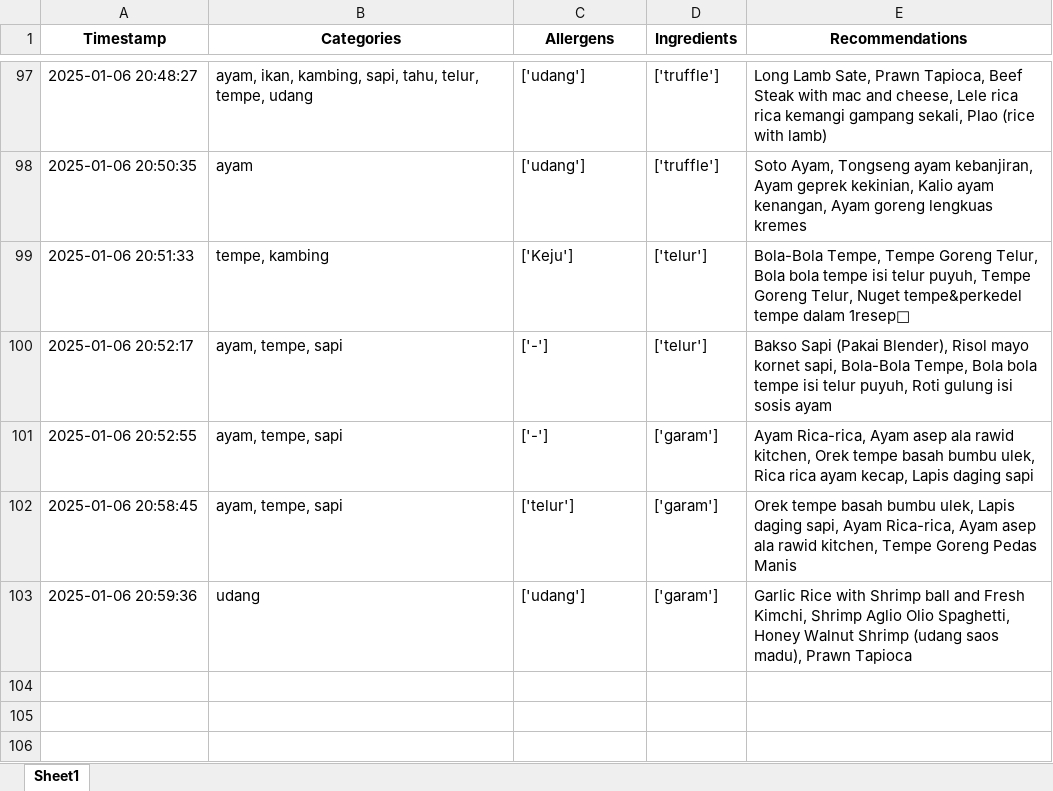
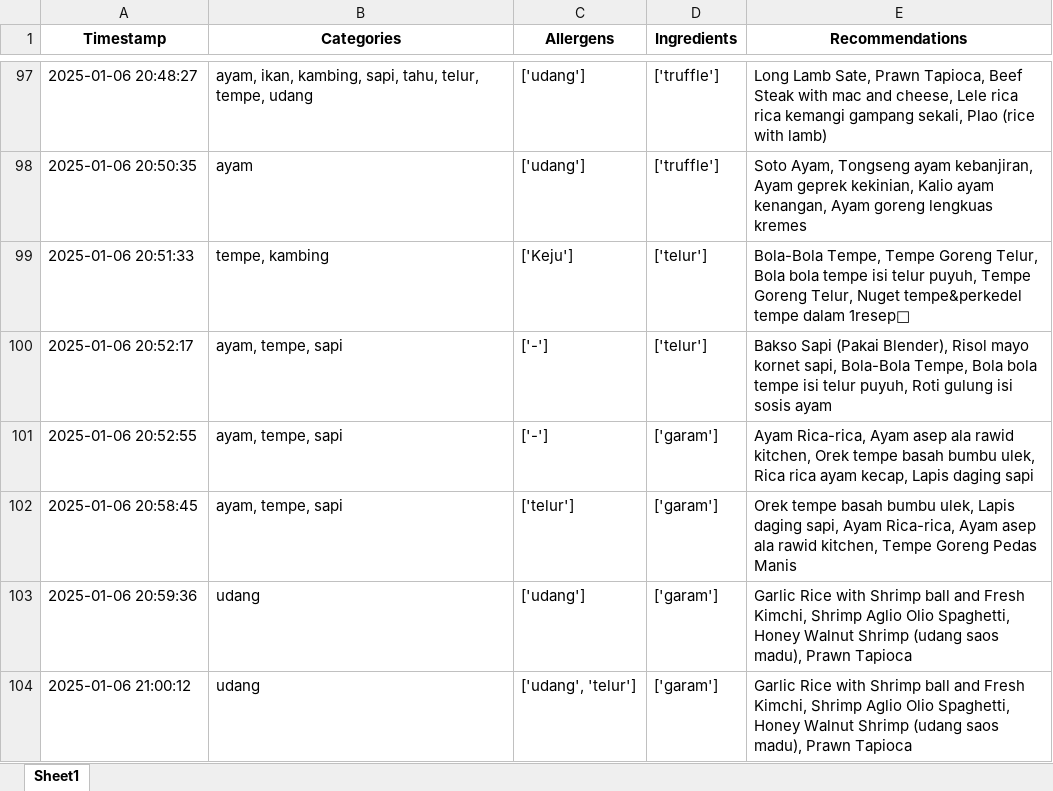
Before and after one commit to Panda-Bulat/panda, an Excel workbook: User_Data_InOut.xlsx, sheet Sheet1, drawn as a sheet; only a part is shown, gaps mark what is left out; values as stored, in another font and other column widths than the file's, no borders; the diff names each change by its address in the sheet, - before the commit and + after, or states it on an @@ line.

Commit message:
Updating user data

```diff
--- a/User_Data_InOut.xlsx (sheet Sheet1)
+++ b/User_Data_InOut.xlsx (sheet Sheet1)
+row 104: 2025-01-06 21:00:12 | udang | ['udang', 'telur'] | ['garam'] | Garlic Rice with Shrimp ball and Fresh Kimchi, Shrimp Aglio Olio Spaghetti, Honey Walnut Shrimp (udang saos madu), Prawn Tapioca
```
